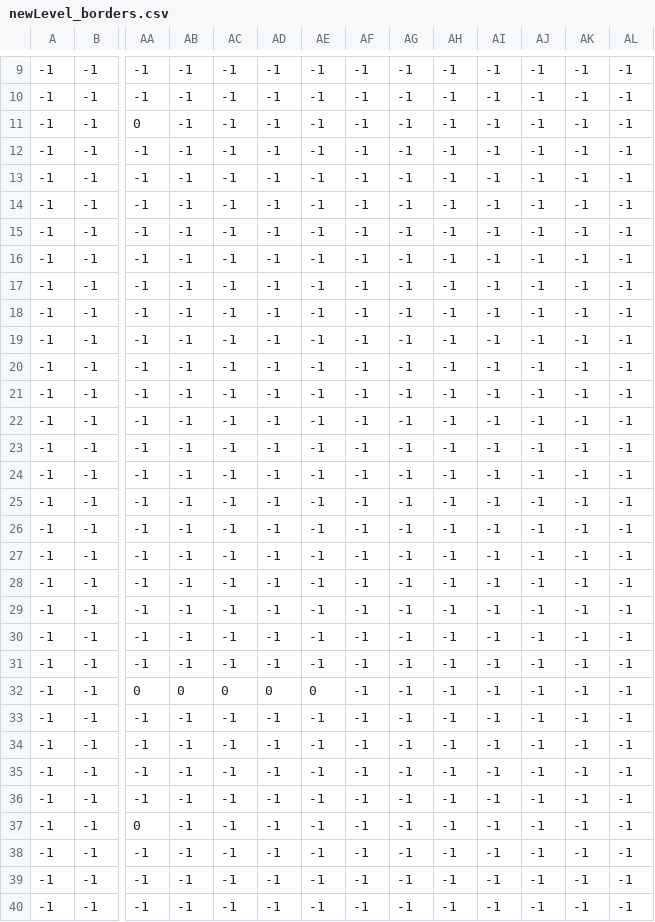
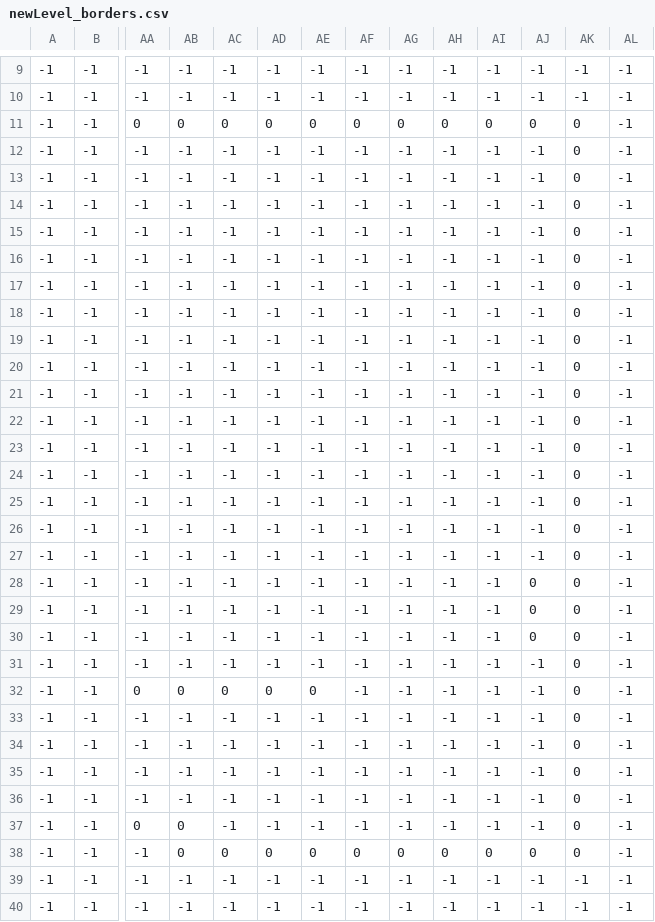
Before and after one commit to jonaklaro/DungeonHatsuKitsu, a CSV file: assets/maps/newLevel_borders.csv, drawn as a sheet; only a part is shown, gaps mark what is left out; the diff names each change by its address in the sheet, - before the commit and + after, or states it on an @@ line.

```diff
--- a/assets/maps/newLevel_borders.csv
+++ b/assets/maps/newLevel_borders.csv
-AB11: -1
+AB11: 0
-AC11: -1
+AC11: 0
-AD11: -1
+AD11: 0
-AE11: -1
+AE11: 0
-AF11: -1
+AF11: 0
-AG11: -1
+AG11: 0
-AH11: -1
+AH11: 0
-AI11: -1
+AI11: 0
-AJ11: -1
+AJ11: 0
-AK11:AK38: -1
+AK11:AK38: 0
-AJ28:AJ30: -1
+AJ28:AJ30: 0
-AB37:AB38: -1
+AB37:AB38: 0
-AC38: -1
+AC38: 0
-AD38: -1
+AD38: 0
-AE38: -1
+AE38: 0
-AF38: -1
+AF38: 0
-AG38: -1
+AG38: 0
-AH38: -1
+AH38: 0
-AI38: -1
+AI38: 0
-AJ38: -1
+AJ38: 0
```
Also changed, not shown: 6 other files.
